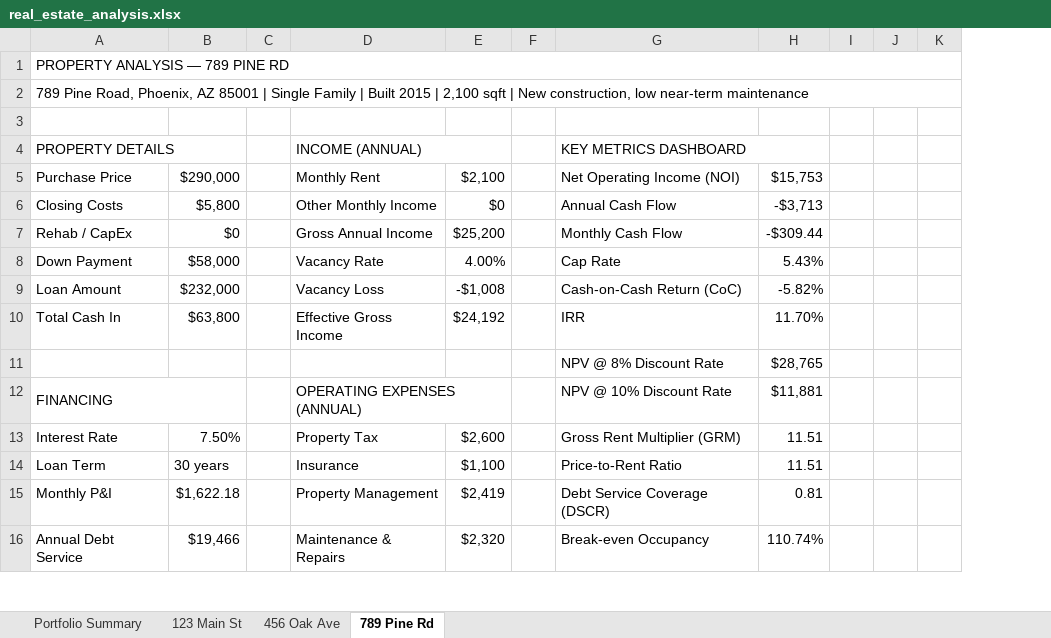
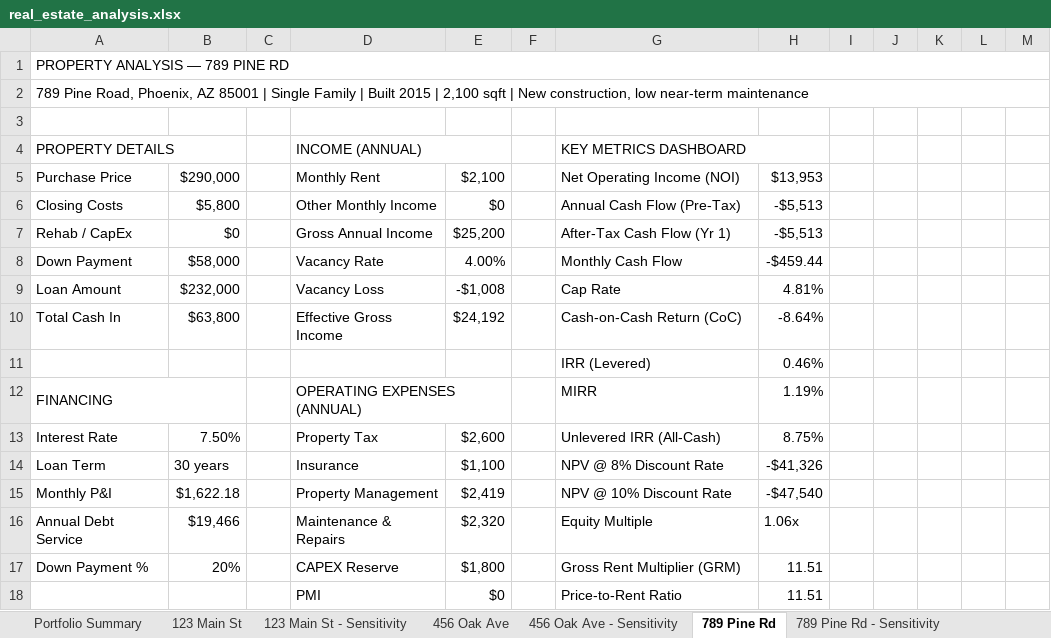
Before and after one commit to TK1168/real-estate-analyzer, an Excel workbook: real_estate_analysis.xlsx, sheet 789 Pine Rd, drawn as a sheet; only a part is shown; values as stored, in another font and other column widths than the file's, no cell formats; removed rows and columns are numbered as before the commit, all else as after; the diff covers the shown part only; the diff names each change by its address in the sheet, - before the commit and + after, or states it on an @@ line.

```diff
--- a/real_estate_analysis.xlsx (sheet 789 Pine Rd)
+++ b/real_estate_analysis.xlsx (sheet 789 Pine Rd)
+sheet tab: 123 Main St - Sensitivity
+sheet tab: 456 Oak Ave - Sensitivity
+sheet tab: 789 Pine Rd - Sensitivity
-column F, empty
+column F, empty
+column L, empty
+column M, empty
-H5: $15,753
+H5: $13,953
-G6: Annual Cash Flow
+G6: Annual Cash Flow (Pre-Tax)
-H6: -$3,713
+H6: -$5,513
-G7: Monthly Cash Flow
+G7: After-Tax Cash Flow (Yr 1)
-H7: -$309.44
+H7: -$5,513
-G8: Cap Rate
+G8: Monthly Cash Flow
-H8: 5.43%
+H8: -$459.44
-G9: Cash-on-Cash Return (CoC)
+G9: Cap Rate
-H9: -5.82%
+H9: 4.81%
-G10: IRR
+G10: Cash-on-Cash Return (CoC)
-H10: 11.70%
+H10: -8.64%
-row 11:  |  |  |  |  |  | NPV @ 8% Discount Rate | $28,765
+row 11:  |  |  |  |  |  | IRR (Levered) | 0.46%
-G12: NPV @ 10% Discount Rate
+G12: MIRR
-H12: $11,881
+H12: 1.19%
-G13: Gross Rent Multiplier (GRM)
+G13: Unlevered IRR (All-Cash)
-H13: 11.51
+H13: 8.75%
-G14: Price-to-Rent Ratio
+G14: NPV @ 8% Discount Rate
-H14: 11.51
+H14: -$41,326
-G15: Debt Service Coverage (DSCR)
+G15: NPV @ 10% Discount Rate
-H15: 0.81
+H15: -$47,540
-G16: Break-even Occupancy
+G16: Equity Multiple
-H16: 110.74%
+H16: 1.06x
+row 17: Down Payment % | 20% |  | CAPEX Reserve | $1,800 |  | Gross Rent Multiplier (GRM) | 11.51
+row 18:  |  |  | PMI | $0 |  | Price-to-Rent Ratio | 11.51
```
Also changed, not shown: 18 added rows, 10 removed rows, 18 edited cells, merged cells and row numbers in column A elsewhere in this sheet, sheet 456 Oak Ave, sheet 123 Main St, sheet Portfolio Summary, cell formats, 1 other file.
